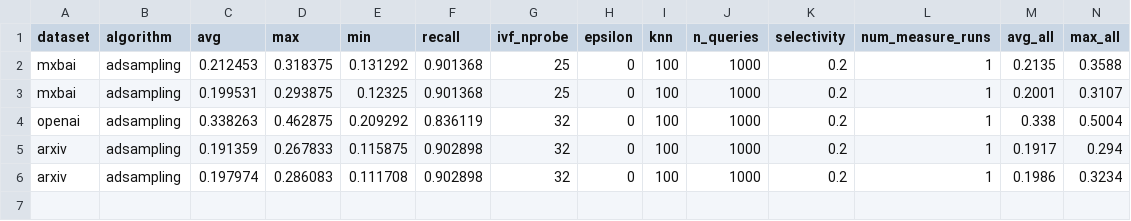
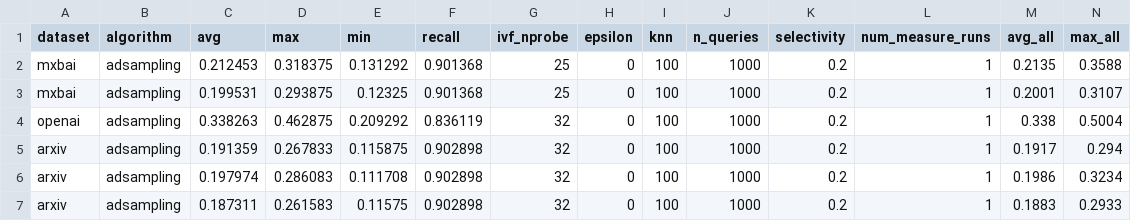
Before and after one commit to cwida/PDX, a CSV file: benchmarks/results/DEFAULT/PDX_TREE_U8_ADSAMPLING.csv, drawn as a sheet; only a part is shown; rows hold the shown columns only; the diff names each change by its address in the sheet, - before the commit and + after, or states it on an @@ line.

```diff
--- a/benchmarks/results/DEFAULT/PDX_TREE_U8_ADSAMPLING.csv
+++ b/benchmarks/results/DEFAULT/PDX_TREE_U8_ADSAMPLING.csv
+row 7: arxiv | adsampling | 0.187311 | 0.261583 | 0.11575 | 0.902898 | 32 | 0 | 100 | 1000 | 0.2 | 1 | 0.1883 | 0.2933
```
Also changed, not shown: benchmarks/results/DEFAULT/PDX_F32_ADSAMPLING.csv, 29 other files.
